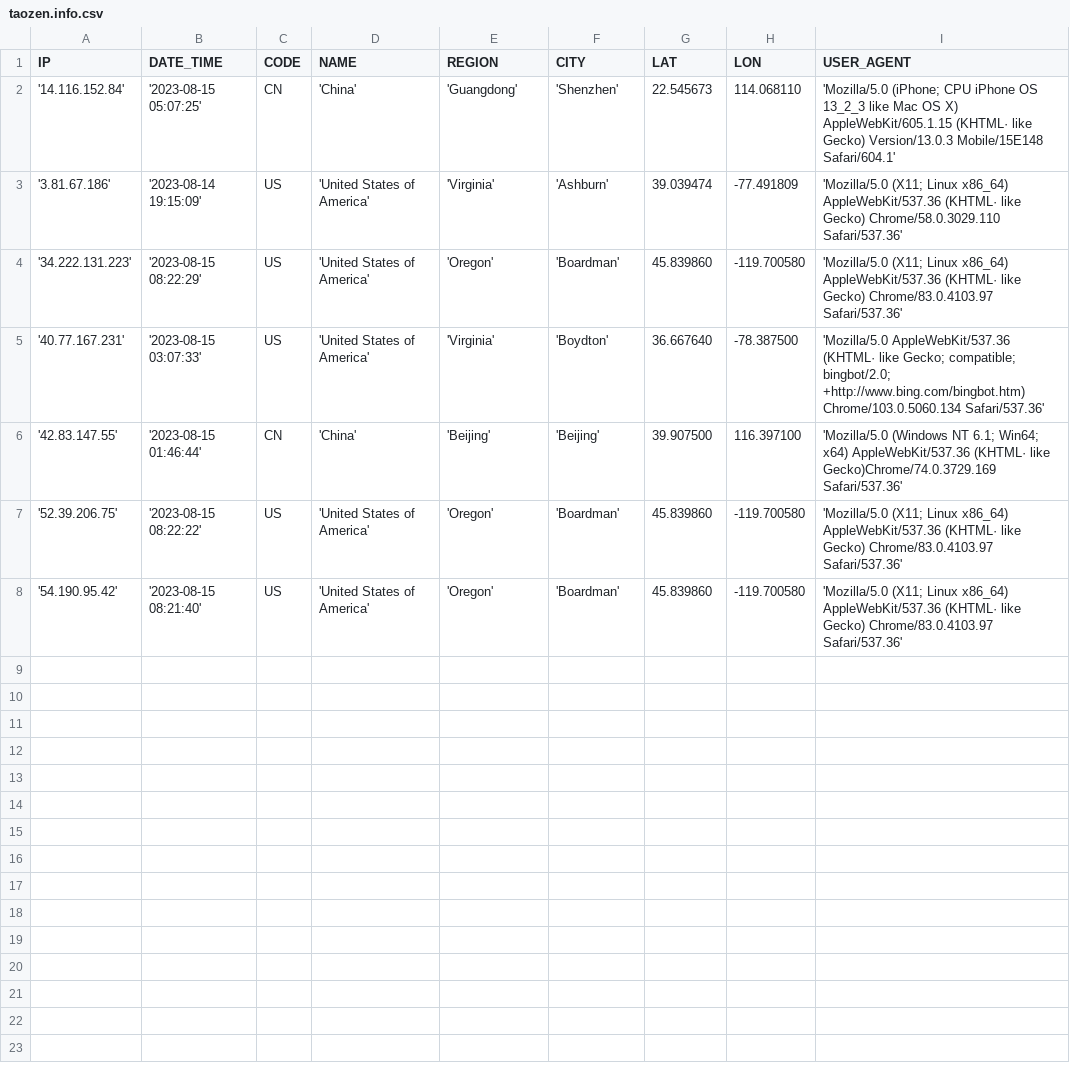
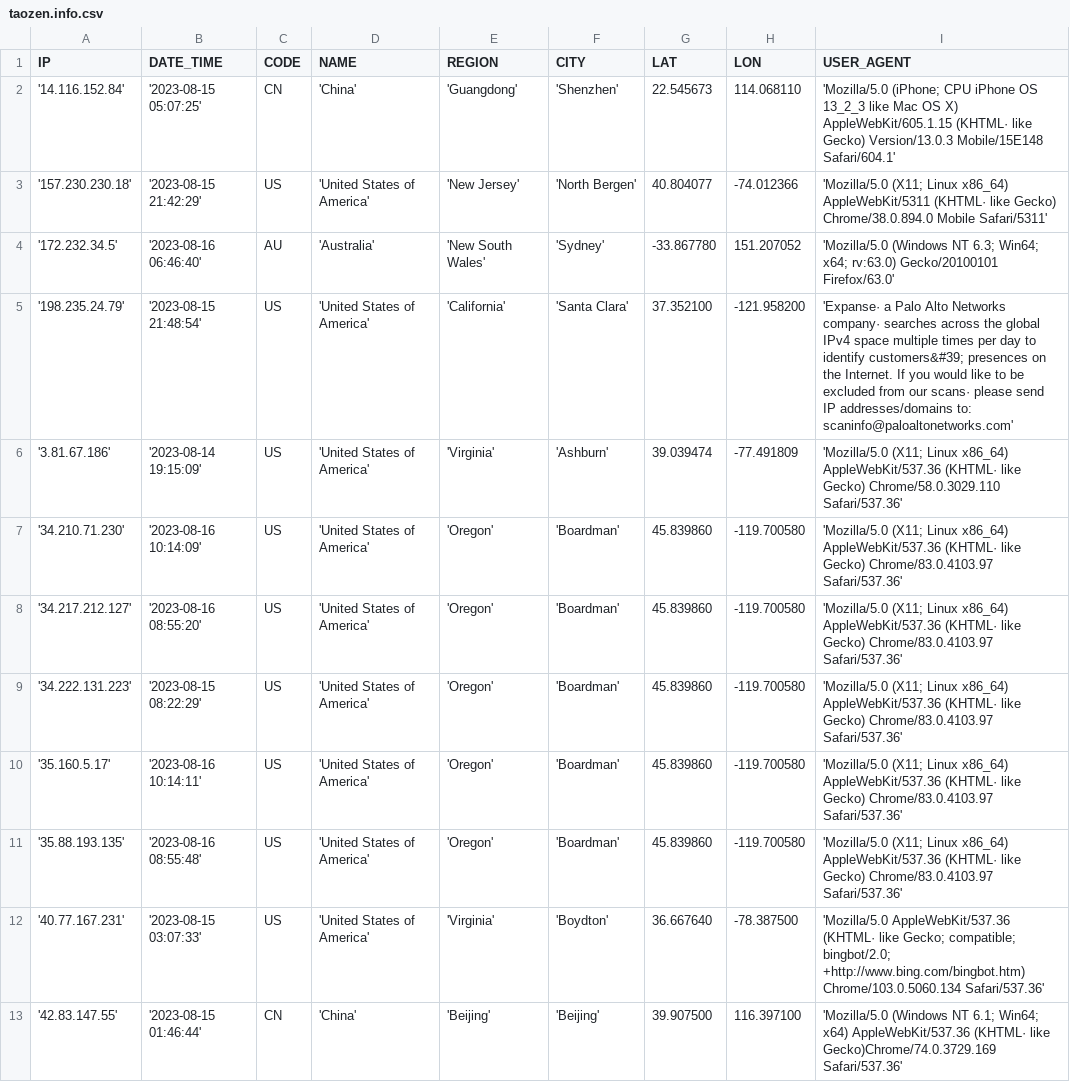
Before and after one commit to MLeidel/vlog, a CSV file: output/taozen.info.csv, drawn as a sheet; only a part is shown; the shorter side is filled out with more unchanged rows; the diff covers the shown part only.

```diff
--- a/output/taozen.info.csv
+++ b/output/taozen.info.csv
@@ -2,4 +2,11 @@ IP,DATE_TIME,CODE,NAME,REGION,CITY,LAT,LON,USER_AGENT
 '14.116.152.84','2023-08-15 05:07:25',CN,'China','Guangdong','Shenzhen',22.545673,114.068110,'Mozilla/5.0 (iPhone; CPU iPhone OS 13_2_3 like Mac OS X) AppleWebKit/605.1.15 (KHTML· like Gecko) Version/13.0.3 Mobile/15E148 Safari/604.1'
+'157.230.230.18','2023-08-15 21:42:29',US,'United States of America','New Jersey','North Bergen',40.804077,-74.012366,'Mozilla/5.0 (X11; Linux x86_64) AppleWebKit/5311 (KHTML· like Gecko) Chrome/38.0.894.0 Mobile Safari/5311'
+'172.232.34.5','2023-08-16 06:46:40',AU,'Australia','New South Wales','Sydney',-33.867780,151.207052,'Mozilla/5.0 (Windows NT 6.3; Win64; x64; rv:63.0) Gecko/20100101 Firefox/63.0'
+'198.235.24.79','2023-08-15 21:48:54',US,'United States of America','California','Santa Clara',37.352100,-121.958200,'Expanse· a Palo Alto Networks company· searches across the global IPv4 space multiple times per day to identify customers&#39; presences on the Internet. If you would like to be excluded from our scans· please send IP addresses/domains to: scaninfo@paloaltonetworks.com'
 '3.81.67.186','2023-08-14 19:15:09',US,'United States of America','Virginia','Ashburn',39.039474,-77.491809,'Mozilla/5.0 (X11; Linux x86_64) AppleWebKit/537.36 (KHTML· like Gecko) Chrome/58.0.3029.110 Safari/537.36'
+'34.210.71.230','2023-08-16 10:14:09',US,'United States of America','Oregon','Boardman',45.839860,-119.700580,'Mozilla/5.0 (X11; Linux x86_64) AppleWebKit/537.36 (KHTML· like Gecko) Chrome/83.0.4103.97 Safari/537.36'
+'34.217.212.127','2023-08-16 08:55:20',US,'United States of America','Oregon','Boardman',45.839860,-119.700580,'Mozilla/5.0 (X11; Linux x86_64) AppleWebKit/537.36 (KHTML· like Gecko) Chrome/83.0.4103.97 Safari/537.36'
 '34.222.131.223','2023-08-15 08:22:29',US,'United States of America','Oregon','Boardman',45.839860,-119.700580,'Mozilla/5.0 (X11; Linux x86_64) AppleWebKit/537.36 (KHTML· like Gecko) Chrome/83.0.4103.97 Safari/537.36'
+'35.160.5.17','2023-08-16 10:14:11',US,'United States of America','Oregon','Boardman',45.839860,-119.700580,'Mozilla/5.0 (X11; Linux x86_64) AppleWebKit/537.36 (KHTML· like Gecko) Chrome/83.0.4103.97 Safari/537.36'
+'35.88.193.135','2023-08-16 08:55:48',US,'United States of America','Oregon','Boardman',45.839860,-119.700580,'Mozilla/5.0 (X11; Linux x86_64) AppleWebKit/537.36 (KHTML· like Gecko) Chrome/83.0.4103.97 Safari/537.36'
 '40.77.167.231','2023-08-15 03:07:33',US,'United States of America','Virginia','Boydton',36.667640,-78.387500,'Mozilla/5.0 AppleWebKit/537.36 (KHTML· like Gecko; compatible; bingbot/2.0; +http://www.bing.com/bingbot.htm) Chrome/103.0.5060.134 Safari/537.36'
```
Also changed, not shown: 6 added rows elsewhere in this file, output/home.csv, output/tekvow.net.csv, 5 other files.
